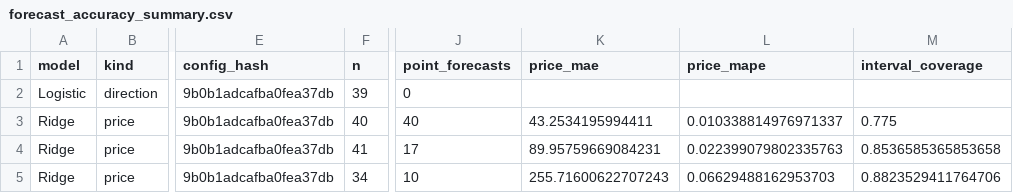
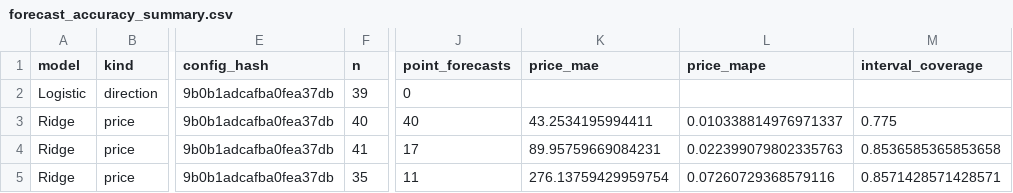
Before and after one commit to namyikim/predict_stock, a CSV file: forecast_history/gold/forecast_accuracy_summary.csv, drawn as a sheet; only a part is shown, gaps mark what is left out; the diff names each change by its address in the sheet, - before the commit and + after, or states it on an @@ line.

```diff
--- a/forecast_history/gold/forecast_accuracy_summary.csv
+++ b/forecast_history/gold/forecast_accuracy_summary.csv
-F5 (n): 34
+F5 (n): 35
-J5 (point_forecasts): 10
+J5 (point_forecasts): 11
-K5 (price_mae): 255.71600622707243
+K5 (price_mae): 276.13759429959754
-L5 (price_mape): 0.06629488162953703
+L5 (price_mape): 0.07260729368579116
-M5 (interval_coverage): 0.8823529411764706
+M5 (interval_coverage): 0.8571428571428571
```
Also changed, not shown: forecast_history/gold/daily_forecast_comparison.csv, forecast_history/gold/forecast_log.csv, 4 other files.
